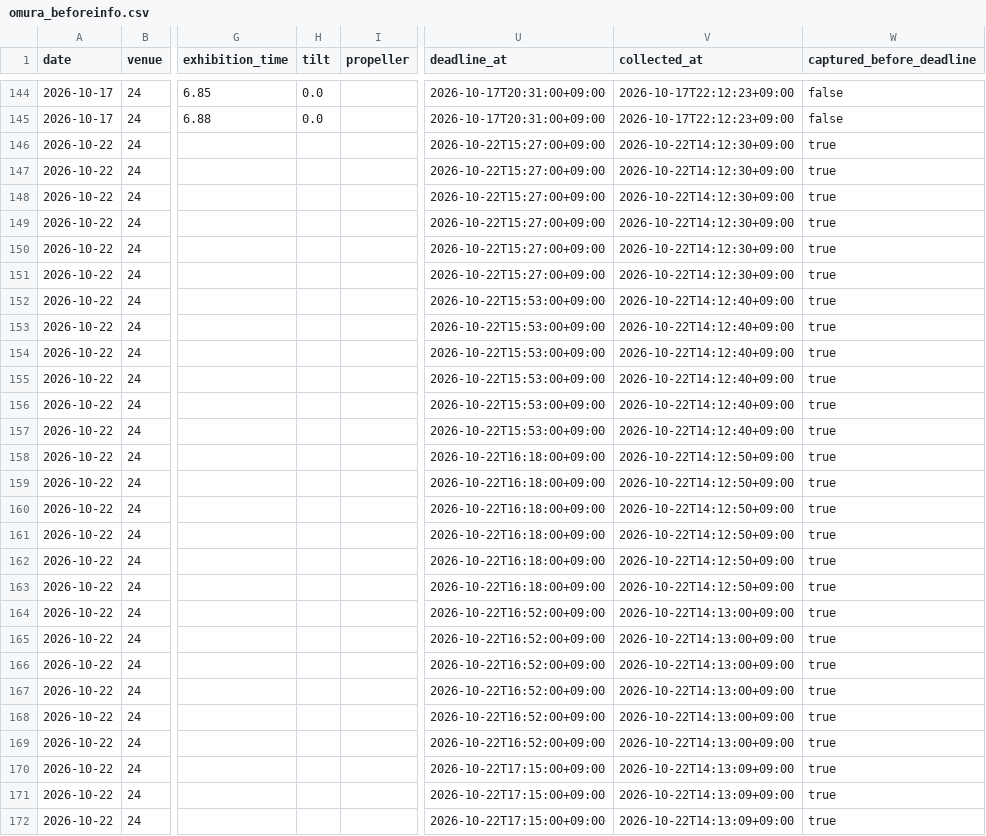
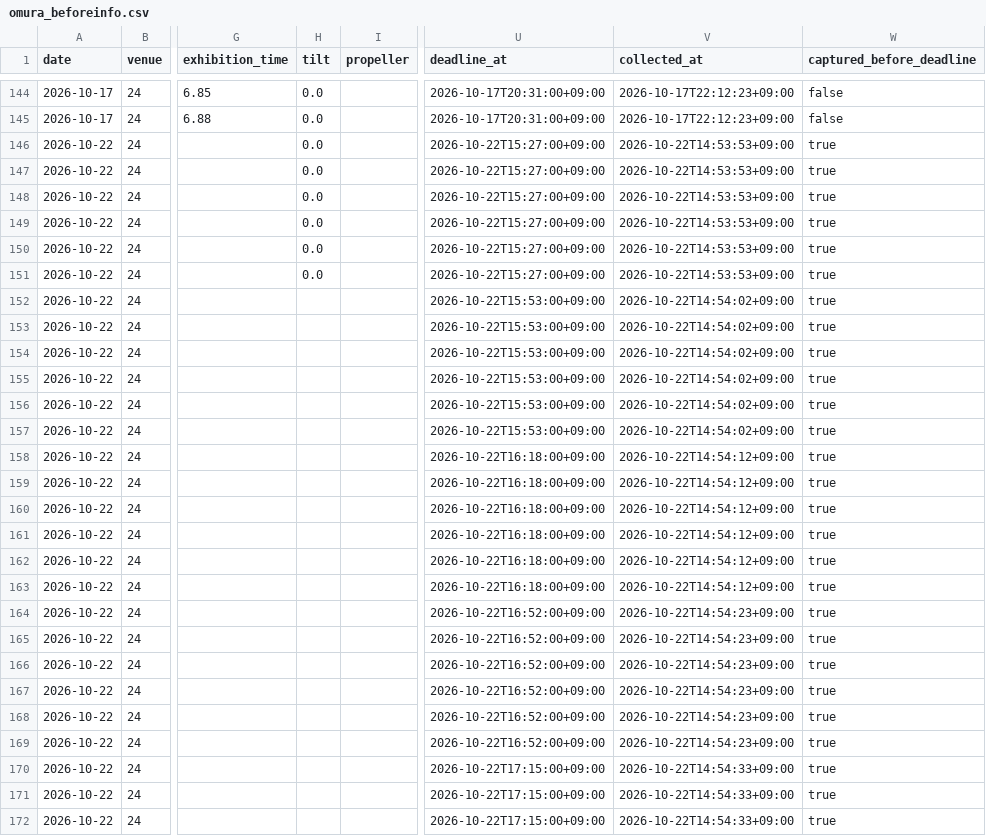
Before and after one commit to kasiwazakilove292-gif/boat-ai-app, a CSV file: data/omura_beforeinfo.csv, drawn as a sheet; only a part is shown, gaps mark what is left out; the diff covers the shown part only; the diff names each change by its address in the sheet, - before the commit and + after, or states it on an @@ line.

```diff
--- a/data/omura_beforeinfo.csv
+++ b/data/omura_beforeinfo.csv
-H146:H151 (tilt): (empty)
+H146:H151 (tilt): 0.0
-V146:V151 (collected_at): 2026-10-22T14:12:30+09:00
+V146:V151 (collected_at): 2026-10-22T14:53:53+09:00
-V152:V157 (collected_at): 2026-10-22T14:12:40+09:00
+V152:V157 (collected_at): 2026-10-22T14:54:02+09:00
-V158:V163 (collected_at): 2026-10-22T14:12:50+09:00
+V158:V163 (collected_at): 2026-10-22T14:54:12+09:00
-V164:V169 (collected_at): 2026-10-22T14:13:00+09:00
+V164:V169 (collected_at): 2026-10-22T14:54:23+09:00
-V170:V172 (collected_at): 2026-10-22T14:13:09+09:00
+V170:V172 (collected_at): 2026-10-22T14:54:33+09:00
```
Also changed, not shown: 45 edited cells elsewhere in this file, data/beforeinfo/2026-10-22.csv, 1 other file.
